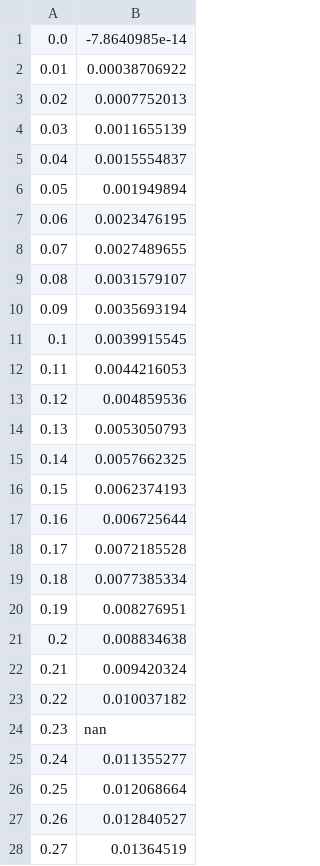
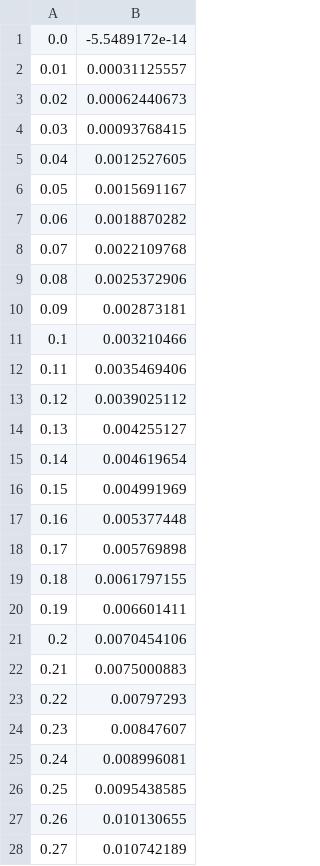
Before and after one commit to ppapac/24112024_memfn, a CSV file: op-g2, real, T=4K, eta=0.001eV.csv, drawn as a sheet; only a part is shown; the diff covers the shown part only.

```diff
--- a/op-g2, real, T=4K, eta=0.001eV.csv
+++ b/op-g2, real, T=4K, eta=0.001eV.csv
@@ -1,28 +1,28 @@
-0.0,-7.8640985e-14
-0.01,0.00038706922
-0.02,0.0007752013
-0.03,0.0011655139
-0.04,0.0015554837
-0.05,0.001949894
-0.06,0.0023476195
-0.07,0.0027489655
-0.08,0.0031579107
-0.09,0.0035693194
-0.1,0.0039915545
-0.11,0.0044216053
-0.12,0.004859536
-0.13,0.0053050793
-0.14,0.0057662325
-0.15,0.0062374193
-0.16,0.006725644
-0.17,0.0072185528
-0.18,0.0077385334
-0.19,0.008276951
-0.2,0.008834638
-0.21,0.009420324
-0.22,0.010037182
-0.23,nan
-0.24,0.011355277
-0.25,0.012068664
-0.26,0.012840527
-0.27,0.01364519
+0.0,-5.5489172e-14
+0.01,0.00031125557
+0.02,0.00062440673
+0.03,0.00093768415
+0.04,0.0012527605
+0.05,0.0015691167
+0.06,0.0018870282
+0.07,0.0022109768
+0.08,0.0025372906
+0.09,0.002873181
+0.1,0.003210466
+0.11,0.0035469406
+0.12,0.0039025112
+0.13,0.004255127
+0.14,0.004619654
+0.15,0.004991969
+0.16,0.005377448
+0.17,0.005769898
+0.18,0.0061797155
+0.19,0.006601411
+0.2,0.0070454106
+0.21,0.0075000883
+0.22,0.00797293
+0.23,0.00847607
+0.24,0.008996081
+0.25,0.0095438585
+0.26,0.010130655
+0.27,0.010742189
```
Also changed, not shown: 72 edited cells elsewhere in this file, op-g2, imag, T=4K, eta=0.001eV.csv, 2 other files.
